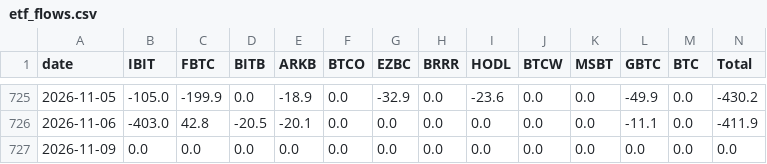
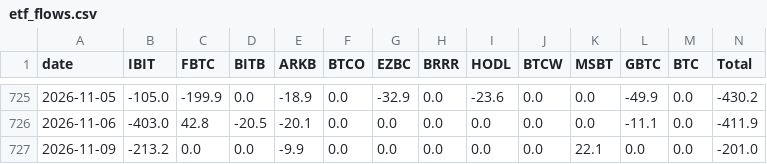
Before and after one commit to gary900213/claude, a CSV file: data/etf_flows.csv, drawn as a sheet; only a part is shown, gaps mark what is left out.

```diff
--- a/data/etf_flows.csv
+++ b/data/etf_flows.csv
@@ -726,2 +726,2 @@ date,IBIT,FBTC,BITB,ARKB,BTCO,EZBC,BRRR,HODL,BTCW,MSBT,GBTC,BTC,Total
 2026-11-06,-403.0,42.8,-20.5,-20.1,0.0,0.0,0.0,0.0,0.0,0.0,-11.1,0.0,-411.9
-2026-11-09,0.0,0.0,0.0,0.0,0.0,0.0,0.0,0.0,0.0,0.0,0.0,0.0,0.0
+2026-11-09,-213.2,0.0,0.0,-9.9,0.0,0.0,0.0,0.0,0.0,22.1,0.0,0.0,-201.0
```
Also changed, not shown: data/daily_summary.csv, 13 other files.
